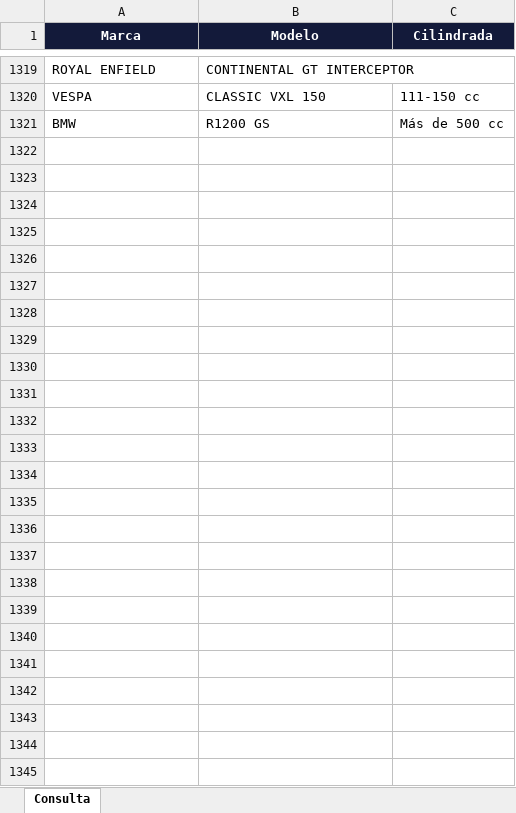
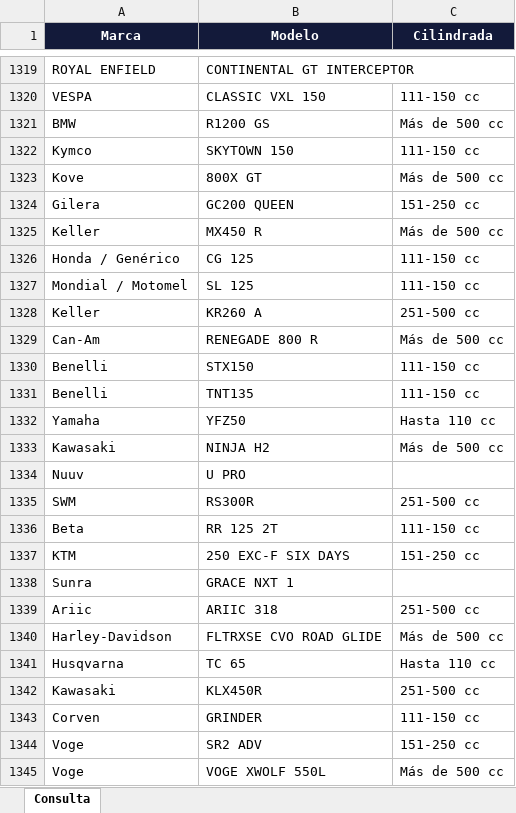
Before and after one commit to mastromarian/cadecom, an Excel workbook: Fuentes/BD_Motos.xlsx, sheet Consulta, drawn as a sheet; only a part is shown, gaps mark what is left out; values as stored, in another font and other column widths than the file's, no borders; charts and pictures not drawn; the diff names each change by its address in the sheet, - before the commit and + after, or states it on an @@ line.

```diff
--- a/Fuentes/BD_Motos.xlsx (sheet Consulta)
+++ b/Fuentes/BD_Motos.xlsx (sheet Consulta)
+row 1322: Kymco | SKYTOWN 150 | 111-150 cc
+row 1323: Kove | 800X GT | Más de 500 cc
+row 1324: Gilera | GC200 QUEEN | 151-250 cc
+row 1325: Keller | MX450 R | Más de 500 cc
+row 1326: Honda / Genérico | CG 125 | 111-150 cc
+row 1327: Mondial / Motomel | SL 125 | 111-150 cc
+row 1328: Keller | KR260 A | 251-500 cc
+row 1329: Can-Am | RENEGADE 800 R | Más de 500 cc
+row 1330: Benelli | STX150 | 111-150 cc
+row 1331: Benelli | TNT135 | 111-150 cc
+row 1332: Yamaha | YFZ50 | Hasta 110 cc
+row 1333: Kawasaki | NINJA H2 | Más de 500 cc
+row 1334: Nuuv | U PRO
+row 1335: SWM | RS300R | 251-500 cc
+row 1336: Beta | RR 125 2T | 111-150 cc
+row 1337: KTM | 250 EXC-F SIX DAYS | 151-250 cc
+row 1338: Sunra | GRACE NXT 1
+row 1339: Ariic | ARIIC 318 | 251-500 cc
+row 1340: Harley-Davidson | FLTRXSE CVO ROAD GLIDE | Más de 500 cc
+row 1341: Husqvarna | TC 65 | Hasta 110 cc
+row 1342: Kawasaki | KLX450R | 251-500 cc
+row 1343: Corven | GRINDER | 111-150 cc
+row 1344: Voge | SR2 ADV | 151-250 cc
+row 1345: Voge | VOGE XWOLF 550L | Más de 500 cc
```
Also changed, not shown: 1 other file.
